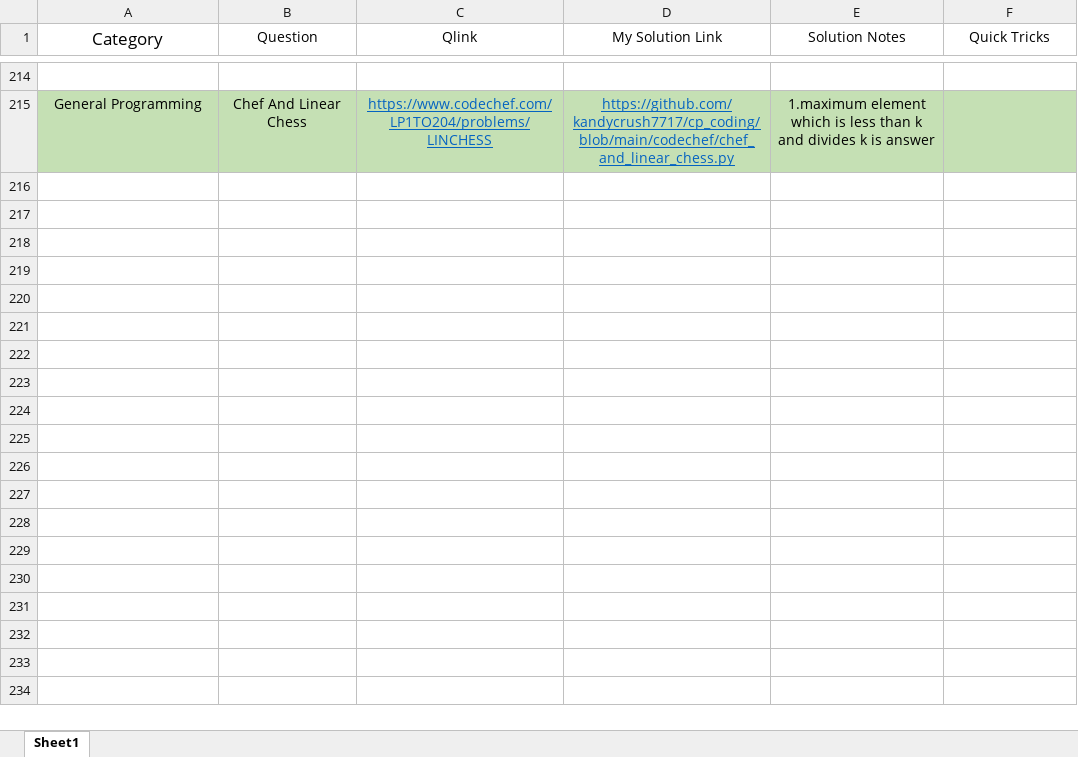
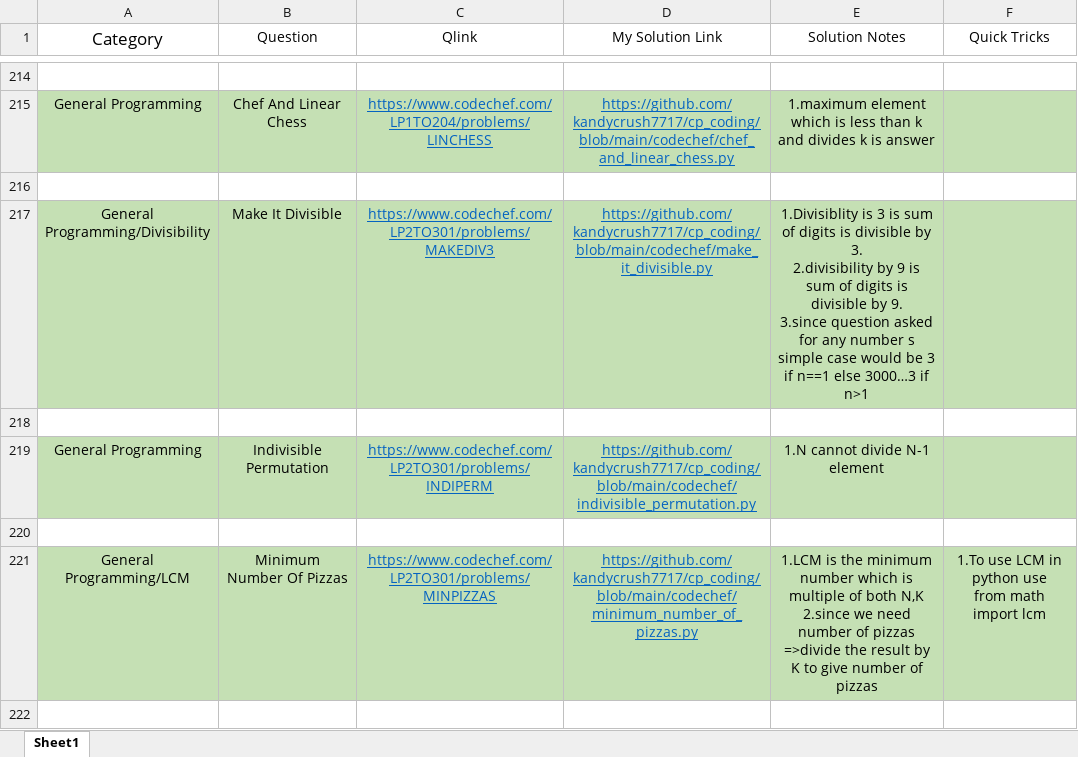
Before and after one commit to kandycrush7717/cp_coding, an Excel workbook: Review_notes.xlsx, sheet Sheet1, drawn as a sheet; only a part is shown, gaps mark what is left out; values as stored, in another font and other column widths than the file's, no borders; ↵ is a line break in a cell; the diff covers the shown part only; the diff names each change by its address in the sheet, - before the commit and + after, or states it on an @@ line.

Commit message:
updated Notes

```diff
--- a/Review_notes.xlsx (sheet Sheet1)
+++ b/Review_notes.xlsx (sheet Sheet1)
+row 216: (empty)
+row 217: General Programming/Divisibility | Make It Divisible | https://www.codechef.com/LP2TO301/problems/MAKEDIV3 | https://github.com/kandycrush7717/cp_coding/blob/main/codechef/make_it_divisible.py | 1.Divisiblity is 3 is sum of digits is divisible by 3. ↵ 2.divisibility by 9 is sum of digits is divisible by 9. ↵ 3.since question asked for any number s simple case would be 3 if n==1 else 3000…3 if n>1
+row 218: (empty)
+row 219: General Programming | Indivisible Permutation | https://www.codechef.com/LP2TO301/problems/INDIPERM | https://github.com/kandycrush7717/cp_coding/blob/main/codechef/indivisible_permutation.py | 1.N cannot divide N-1 element
+row 220: (empty)
+row 221: General Programming/LCM | Minimum Number Of Pizzas | https://www.codechef.com/LP2TO301/problems/MINPIZZAS | https://github.com/kandycrush7717/cp_coding/blob/main/codechef/minimum_number_of_pizzas.py | 1.LCM is the minimum number which is multiple of both N,K ↵ 2.since we need number of pizzas =>divide the result by K to give number of pizzas | 1.To use LCM in python use ↵ from math import lcm
+row 222: (empty)
```
Also changed, not shown: 7 added rows elsewhere in this sheet.
